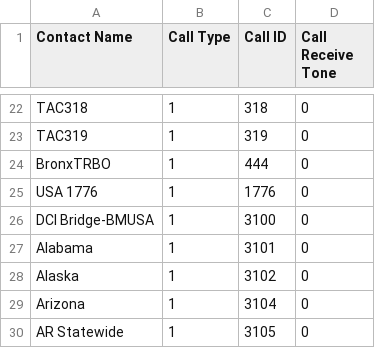
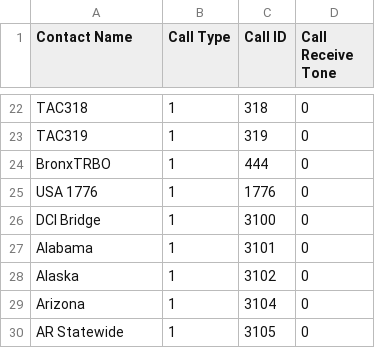
Before and after one commit to jskier/DMRTexas, a CSV file: MD9600/CSV/Digital Contacts.csv, drawn as a sheet; only a part is shown, gaps mark what is left out.

Commit message:
Update Digital Contacts.csv

```diff
--- a/MD9600/CSV/Digital Contacts.csv
+++ b/MD9600/CSV/Digital Contacts.csv
@@ -25,3 +25,3 @@ BronxTRBO,1,444,0
 USA 1776,1,1776,0
-DCI Bridge-BMUSA,1,3100,0
+DCI Bridge,1,3100,0
 Alabama,1,3101,0
```
